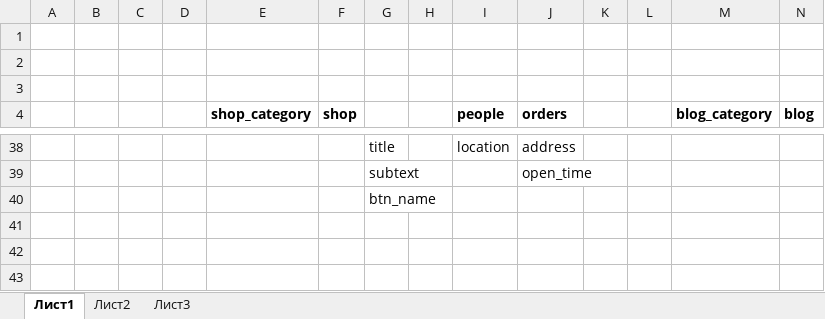
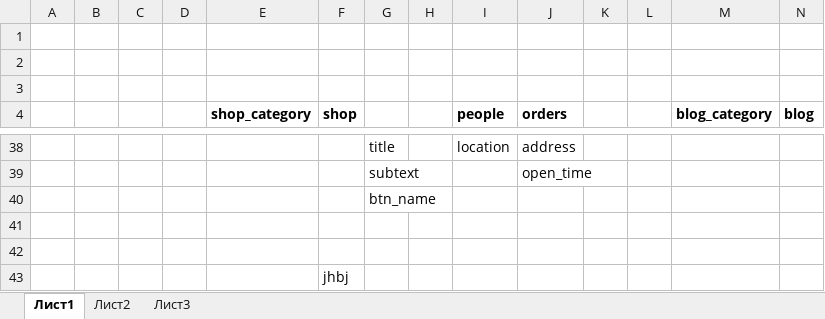
Before and after one commit to JamshidbekAkhlidinov/ogani.uz, an Excel workbook: Книга1.xlsx, sheet Лист1, drawn as a sheet; only a part is shown, gaps mark what is left out; values as stored, in another font and other column widths than the file's, no borders; rows hold the shown columns only; the diff names each change by its address in the sheet, - before the commit and + after, or states it on an @@ line.

Commit message:
Update Книга1.xlsx

```diff
--- a/Книга1.xlsx (sheet Лист1)
+++ b/Книга1.xlsx (sheet Лист1)
+row 41: (empty)
+row 42: (empty)
+row 43:  |  |  |  |  | jhbj
```
